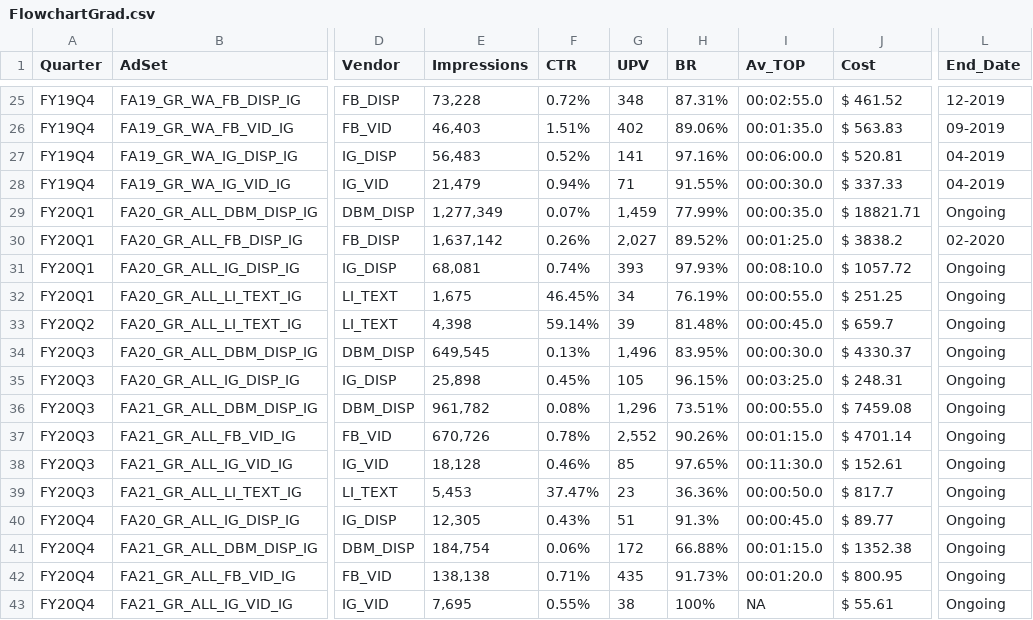
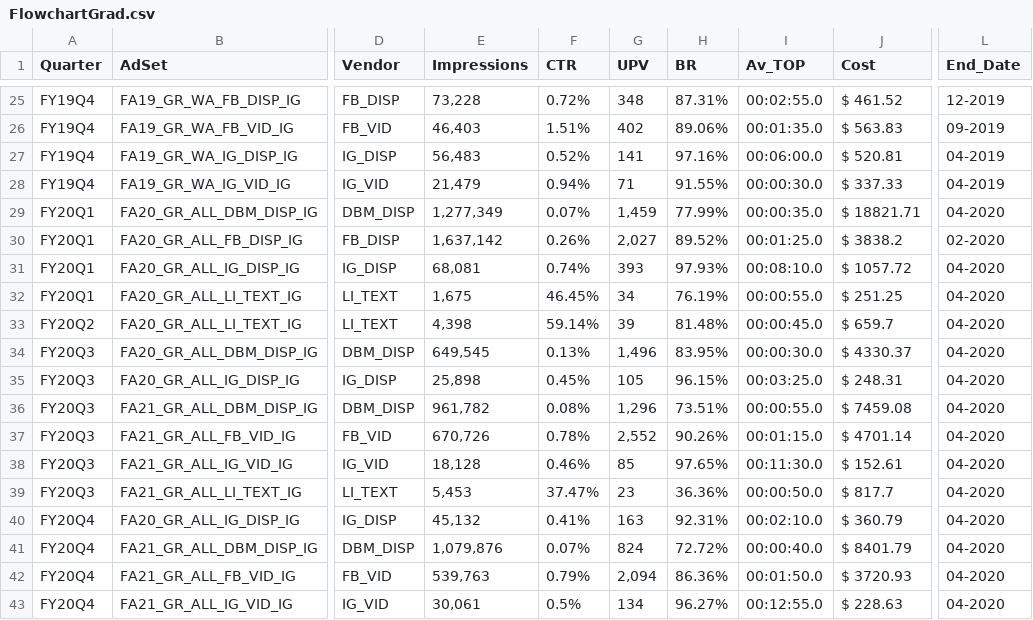
Before and after one commit to edithbird/quarterly-ad-analytics-projects, a CSV file: FlowchartGrad.csv, drawn as a sheet; only a part is shown, gaps mark what is left out; the diff names each change by its address in the sheet, - before the commit and + after, or states it on an @@ line.

```diff
--- a/FlowchartGrad.csv
+++ b/FlowchartGrad.csv
-L29 (End_Date): Ongoing
+L29 (End_Date): 04-2020
-L31:L43 (End_Date): Ongoing
+L31:L43 (End_Date): 04-2020
-E40 (Impressions): 12,305
+E40 (Impressions): 45,132
-F40 (CTR): 0.43%
+F40 (CTR): 0.41%
-G40 (UPV): 51
+G40 (UPV): 163
-H40 (BR): 91.3%
+H40 (BR): 92.31%
-I40 (Av_TOP): 00:00:45.0
+I40 (Av_TOP): 00:02:10.0
-J40 (Cost): $ 89.77
+J40 (Cost): $ 360.79
-E41 (Impressions): 184,754
+E41 (Impressions): 1,079,876
-F41 (CTR): 0.06%
+F41 (CTR): 0.07%
-G41 (UPV): 172
+G41 (UPV): 824
-H41 (BR): 66.88%
+H41 (BR): 72.72%
-I41 (Av_TOP): 00:01:15.0
+I41 (Av_TOP): 00:00:40.0
-J41 (Cost): $ 1352.38
+J41 (Cost): $ 8401.79
-E42 (Impressions): 138,138
+E42 (Impressions): 539,763
-F42 (CTR): 0.71%
+F42 (CTR): 0.79%
-G42 (UPV): 435
+G42 (UPV): 2,094
-H42 (BR): 91.73%
+H42 (BR): 86.36%
-I42 (Av_TOP): 00:01:20.0
+I42 (Av_TOP): 00:01:50.0
-J42 (Cost): $ 800.95
+J42 (Cost): $ 3720.93
-E43 (Impressions): 7,695
+E43 (Impressions): 30,061
-F43 (CTR): 0.55%
+F43 (CTR): 0.5%
-G43 (UPV): 38
+G43 (UPV): 134
-H43 (BR): 100%
+H43 (BR): 96.27%
-I43 (Av_TOP): NA
+I43 (Av_TOP): 00:12:55.0
-J43 (Cost): $ 55.61
+J43 (Cost): $ 228.63
```
Also changed, not shown: FlowchartHS_V2.csv, FlowchartTransfer.csv, 46 other files.
